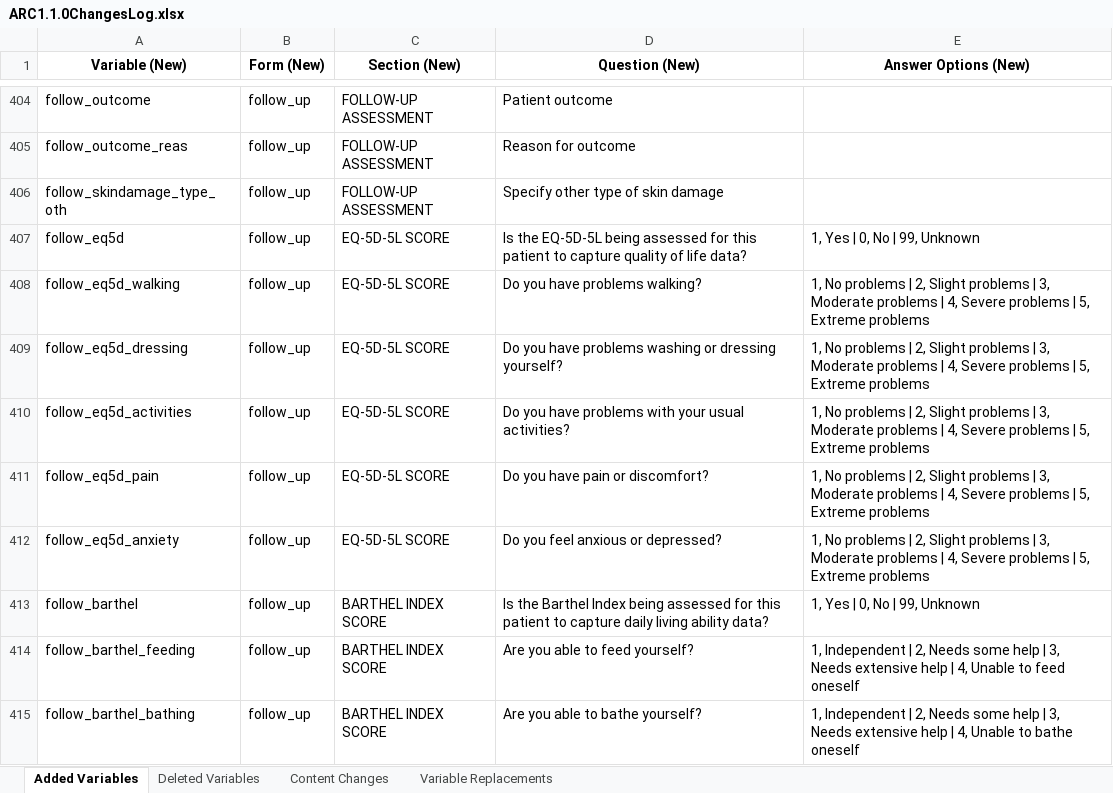
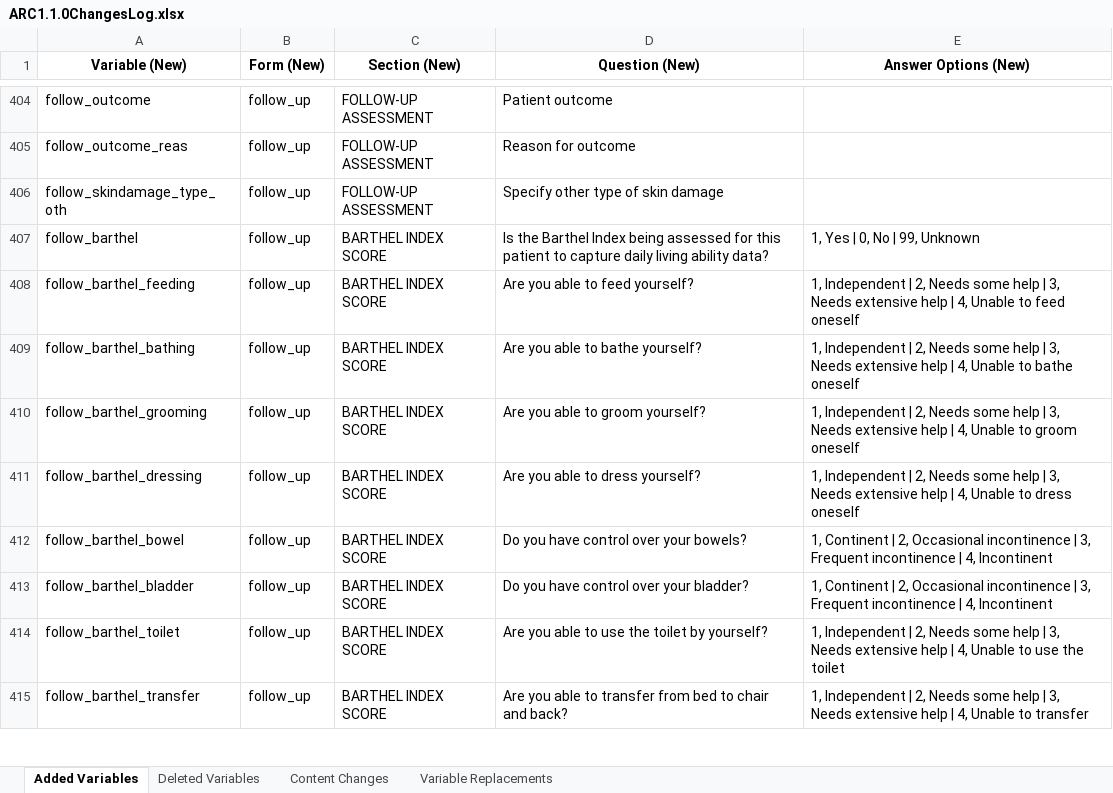
Before and after one commit to ISARICResearch/ARC, an Excel workbook: ARC1.1.0ChangesLog.xlsx, sheet Added Variables, drawn as a sheet; only a part is shown, gaps mark what is left out; the shorter side is filled out with more unchanged rows; values as stored, in another font and other column widths than the file's, no borders; the diff names each change by its address in the sheet, - before the commit and + after, or states it on an @@ line.

Commit message:
Update ARC1.1.0ChangesLog.xlsx

```diff
--- a/ARC1.1.0ChangesLog.xlsx (sheet Added Variables)
+++ b/ARC1.1.0ChangesLog.xlsx (sheet Added Variables)
-row 407: follow_eq5d | follow_up | EQ-5D-5L SCORE | Is the EQ-5D-5L being assessed for this patient to capture quality of life data? | 1, Yes | 0, No | 99, Unknown
-row 408: follow_eq5d_walking | follow_up | EQ-5D-5L SCORE | Do you have problems walking? | 1, No problems | 2, Slight problems | 3, Moderate problems | 4, Severe problems | 5, Extreme problems
-row 409: follow_eq5d_dressing | follow_up | EQ-5D-5L SCORE | Do you have problems washing or dressing yourself? | 1, No problems | 2, Slight problems | 3, Moderate problems | 4, Severe problems | 5, Extreme problems
-row 410: follow_eq5d_activities | follow_up | EQ-5D-5L SCORE | Do you have problems with your usual activities? | 1, No problems | 2, Slight problems | 3, Moderate problems | 4, Severe problems | 5, Extreme problems
-row 411: follow_eq5d_pain | follow_up | EQ-5D-5L SCORE | Do you have pain or discomfort? | 1, No problems | 2, Slight problems | 3, Moderate problems | 4, Severe problems | 5, Extreme problems
-row 412: follow_eq5d_anxiety | follow_up | EQ-5D-5L SCORE | Do you feel anxious or depressed? | 1, No problems | 2, Slight problems | 3, Moderate problems | 4, Severe problems | 5, Extreme problems
```
